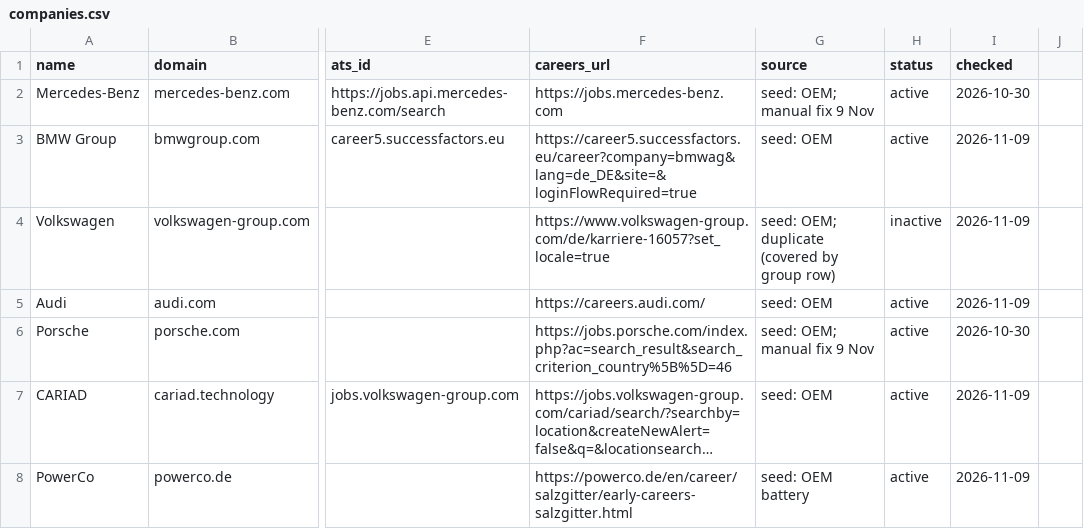
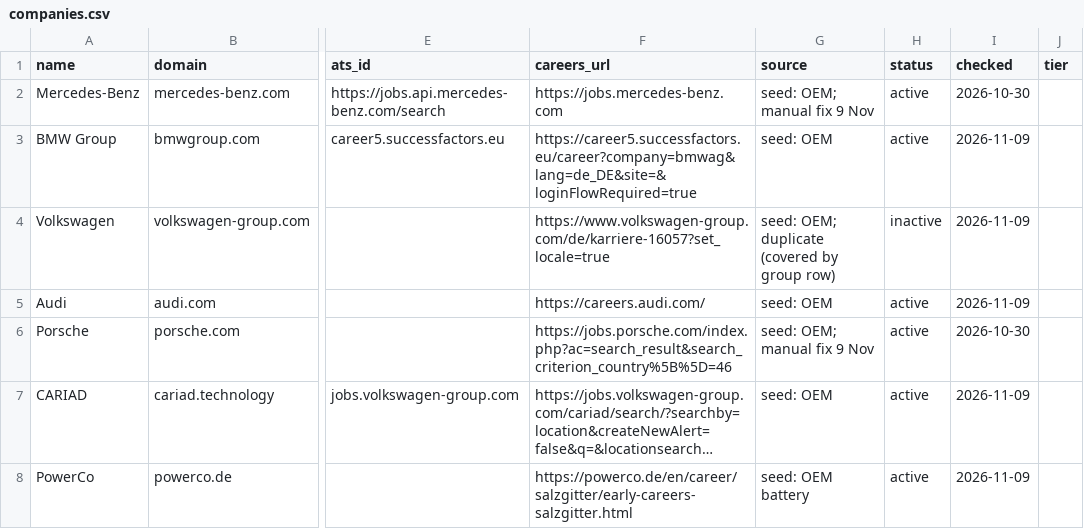
Before and after one commit to Vijay-Shanker-Kurugod/New-job-Scraler, a CSV file: companies.csv, drawn as a sheet; only a part is shown, gaps mark what is left out; long unchanged cells end in …; the diff names each change by its address in the sheet, - before the commit and + after, or states it on an @@ line.

Commit message:
employers 2026-11-10

```diff
--- a/companies.csv
+++ b/companies.csv
-J1: (empty)
+J1: tier
```
